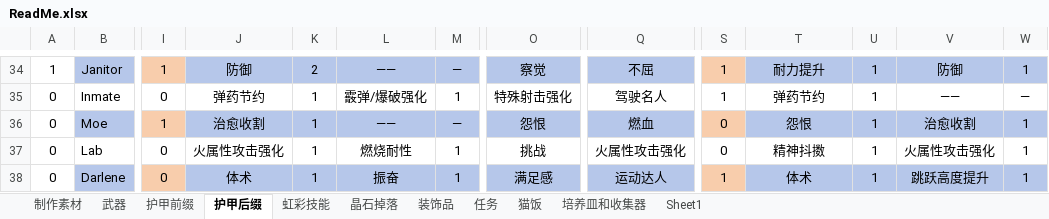
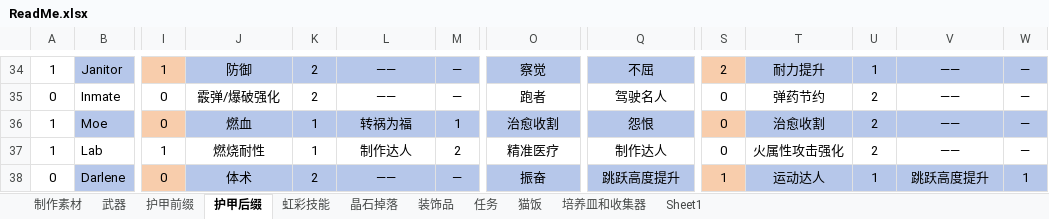
Before and after one commit to DreamBlueSun/7daystodie, an Excel workbook: IridescentAlchemy-TraceOfBattle/ReadMe.xlsx, sheet 护甲后缀, drawn as a sheet; only a part is shown, gaps mark what is left out; values as stored, in another font and other column widths than the file's, no borders; removed rows and columns are numbered as before the commit, all else as after; rows hold the shown columns only; the diff covers the shown part only; the diff names each change by its address in the sheet, - before the commit and + after, or states it on an @@ line.

```diff
--- a/IridescentAlchemy-TraceOfBattle/ReadMe.xlsx (sheet 护甲后缀)
+++ b/IridescentAlchemy-TraceOfBattle/ReadMe.xlsx (sheet 护甲后缀)
-S34: 1
+S34: 2
-V34: 防御
+V34: ——
-W34: 1
+W34: —
-J35: 弹药节约
+J35: 霰弹/爆破强化
-K35: 1
+K35: 2
-L35: 霰弹/爆破强化
+L35: ——
-M35: 1
+M35: —
-O35: 特殊射击强化
+O35: 跑者
-S35: 1
+S35: 0
-U35:U36: 1
+U35:U36: 2
-A36: 0
+A36: 1
-I36: 1
+I36: 0
-J36: 治愈收割
+J36: 燃血
-L36: ——
+L36: 转祸为福
-M36: —
+M36: 1
-O36: 怨恨
+O36: 治愈收割
-Q36: 燃血
+Q36: 怨恨
-T36: 怨恨
+T36: 治愈收割
-V36: 治愈收割
+V36: ——
-W36: 1
+W36: —
-row 37: 0 | Lab | 0 | 火属性攻击强化 | 1 | 燃烧耐性 | 1 | 挑战 | 火属性攻击强化 | 0 | 精神抖擞 | 1 | 火属性攻击强化 | 1
+row 37: 1 | Lab | 1 | 燃烧耐性 | 1 | 制作达人 | 2 | 精准医疗 | 制作达人 | 0 | 火属性攻击强化 | 2 | —— | —
-K38: 1
+K38: 2
-L38: 振奋
+L38: ——
-M38: 1
+M38: —
-O38: 满足感
+O38: 振奋
-Q38: 运动达人
+Q38: 跳跃高度提升
-T38: 体术
+T38: 运动达人
```
Also changed, not shown: 1 added row, 1 removed row and 235 edited cells elsewhere in this sheet, sheet 虹彩技能, 5 other files.
